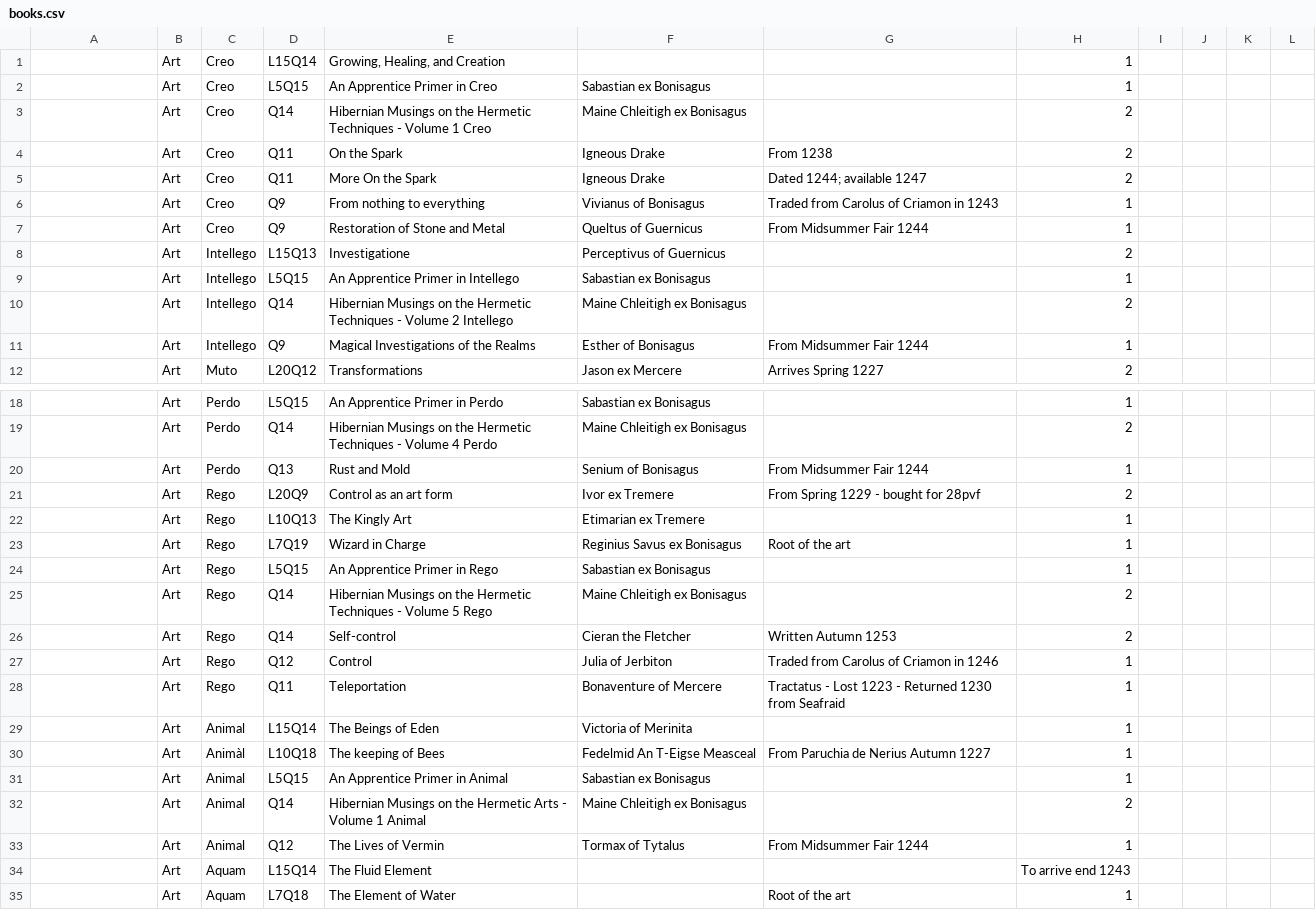
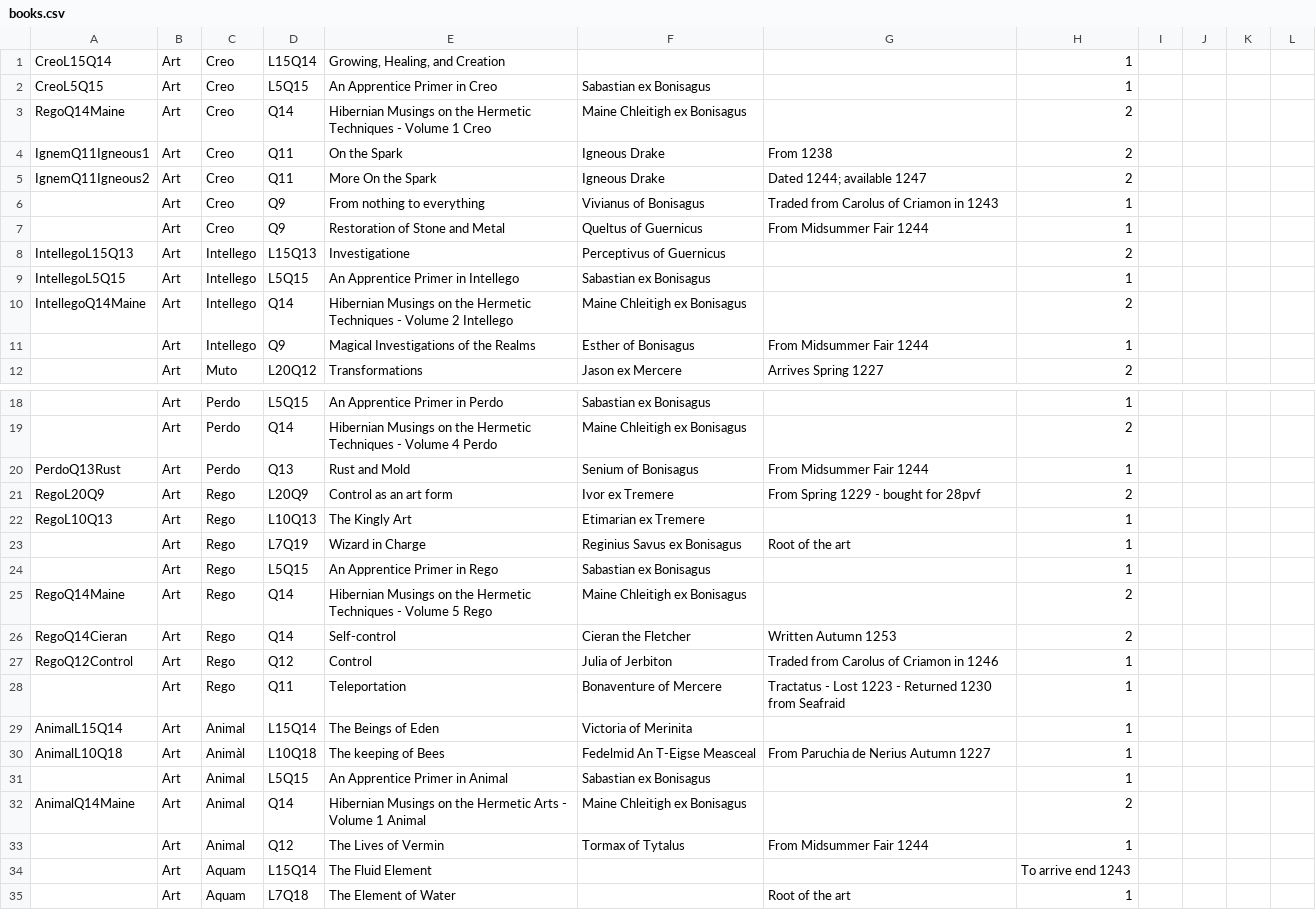
Before and after one commit to ars-magica/hibernia, a CSV file: Data/books.csv, drawn as a sheet; only a part is shown, gaps mark what is left out; the diff covers the shown part only.

Commit message:
Adding Book IDs

```diff
--- a/Data/books.csv
+++ b/Data/books.csv
@@ -1,11 +1,11 @@
-,Art,Creo      , L15Q14 ,"Growing, Healing, and Creation", ,,1,
-,Art,Creo      , L5Q15  ,"An Apprentice Primer in Creo", Sabastian ex Bonisagus , ,1,
-,Art,Creo      , Q14    ,"Hibernian Musings on the Hermetic Techniques - Volume 1 Creo", Maine Chleitigh ex Bonisagus , ,2,
-,Art,Creo      , Q11    ,"On the Spark", Igneous Drake , From 1238 , 2 ,
-,Art,Creo      , Q11    , More On the Spark , Igneous Drake ,"Dated 1244; available 1247", 2 ,
+CreoL15Q14,Art,Creo      , L15Q14 ,"Growing, Healing, and Creation", ,,1,
+CreoL5Q15,Art,Creo      , L5Q15  ,"An Apprentice Primer in Creo", Sabastian ex Bonisagus , ,1,
+RegoQ14Maine,Art,Creo      , Q14    ,"Hibernian Musings on the Hermetic Techniques - Volume 1 Creo", Maine Chleitigh ex Bonisagus , ,2,
+IgnemQ11Igneous1,Art,Creo      , Q11    ,"On the Spark", Igneous Drake , From 1238 , 2 ,
+IgnemQ11Igneous2,Art,Creo      , Q11    , More On the Spark , Igneous Drake ,"Dated 1244; available 1247", 2 ,
 ,Art,Creo      , Q9     , From nothing to everything  , Vivianus of Bonisagus , Traded from Carolus of Criamon in 1243 ,  1 ,
 ,Art,Creo      , Q9     , Restoration of Stone and Metal , Queltus of Guernicus , From Midsummer Fair 1244 , 1 ,
-,Art,Intellego , L15Q13 , Investigatione , Perceptivus of Guernicus , ,2,
-,Art,Intellego , L5Q15  , An Apprentice Primer in Intellego , Sabastian ex Bonisagus , ,1,
-,Art,Intellego ,  Q14   , Hibernian Musings on the Hermetic Techniques - Volume 2 Intellego , Maine Chleitigh ex Bonisagus , ,2,
+IntellegoL15Q13,Art,Intellego , L15Q13 , Investigatione , Perceptivus of Guernicus , ,2,
+IntellegoL5Q15,Art,Intellego , L5Q15  , An Apprentice Primer in Intellego , Sabastian ex Bonisagus , ,1,
+IntellegoQ14Maine,Art,Intellego ,  Q14   , Hibernian Musings on the Hermetic Techniques - Volume 2 Intellego , Maine Chleitigh ex Bonisagus , ,2,
 ,Art,Intellego , Q9     , Magical Investigations of the Realms , Esther of Bonisagus , From Midsummer Fair 1244 , 1 ,
@@ -19,15 +19,15 @@
 ,Art,Perdo     ,  Q14   , Hibernian Musings on the Hermetic Techniques - Volume 4 Perdo , Maine Chleitigh ex Bonisagus , ,2,
-,Art,Perdo     , Q13    , Rust and Mold , Senium of Bonisagus , From Midsummer Fair 1244 , 1 ,
-,Art,Rego      , L20Q9  ,Control as an art form  , Ivor ex Tremere, From Spring 1229 - bought for 28pvf , 2,
-,Art,Rego      , L10Q13 , The Kingly Art , Etimarian ex Tremere, ,1,
+PerdoQ13Rust,Art,Perdo     , Q13    , Rust and Mold , Senium of Bonisagus , From Midsummer Fair 1244 , 1 ,
+RegoL20Q9,Art,Rego ,L20Q9 ,Control as an art form  , Ivor ex Tremere, From Spring 1229 - bought for 28pvf , 2,
+RegoL10Q13,Art,Rego,L10Q13, The Kingly Art , Etimarian ex Tremere, ,1,
 ,Art,Rego      , L7Q19  , Wizard in Charge , Reginius Savus ex Bonisagus , Root of the art , 1,
 ,Art,Rego      , L5Q15  , An Apprentice Primer in Rego , Sabastian ex Bonisagus , ,1,
-,Art,Rego      ,  Q14   , Hibernian Musings on the Hermetic Techniques - Volume 5 Rego , Maine Chleitigh ex Bonisagus , ,2,
-,Art,Rego      , Q14    , Self-control , Cieran the Fletcher , Written Autumn 1253 ,2,
-,Art,Rego      , Q12    , Control  , Julia of Jerbiton , Traded from Carolus of Criamon in 1246  ,  1 ,
+RegoQ14Maine ,Art,Rego, Q14   ,Hibernian Musings on the Hermetic Techniques - Volume 5 Rego , Maine Chleitigh ex Bonisagus , ,2,
+RegoQ14Cieran,Art,Rego, Q14   ,Self-control , Cieran the Fletcher , Written Autumn 1253 ,2,
+RegoQ12Control,Art,Rego      , Q12    , Control  , Julia of Jerbiton , Traded from Carolus of Criamon in 1246  ,  1 ,
 ,Art,Rego      , Q11    , Teleportation , Bonaventure of Mercere , Tractatus - Lost 1223 - Returned 1230 from Seafraid , 1,
-,Art,Animal    , L15Q14 , The Beings of Eden , Victoria of Merinita , ,1,
-,Art,Animàl    , L10Q18 ,The keeping of Bees ,Fedelmid An T-Eigse Measceal , From Paruchia de Nerius Autumn 1227 ,1,
+AnimalL15Q14,Art,Animal, L15Q14 , The Beings of Eden , Victoria of Merinita , ,1,
+AnimalL10Q18,Art,Animàl, L10Q18 ,The keeping of Bees ,Fedelmid An T-Eigse Measceal , From Paruchia de Nerius Autumn 1227 ,1,
 ,Art,Animal    , L5Q15  , An Apprentice Primer in Animal , Sabastian ex Bonisagus , ,1,
-,Art,Animal    ,  Q14   , Hibernian Musings on the Hermetic Arts - Volume 1 Animal , Maine Chleitigh ex Bonisagus , ,2,
+AnimalQ14Maine,Art,Animal,  Q14   , Hibernian Musings on the Hermetic Arts - Volume 1 Animal , Maine Chleitigh ex Bonisagus , ,2,
 ,Art,Animal    , Q12    , The Lives of Vermin , Tormax of Tytalus , From Midsummer Fair 1244 , 1 ,
```
Also changed, not shown: 17 edited cells elsewhere in this file, 1 other file.
